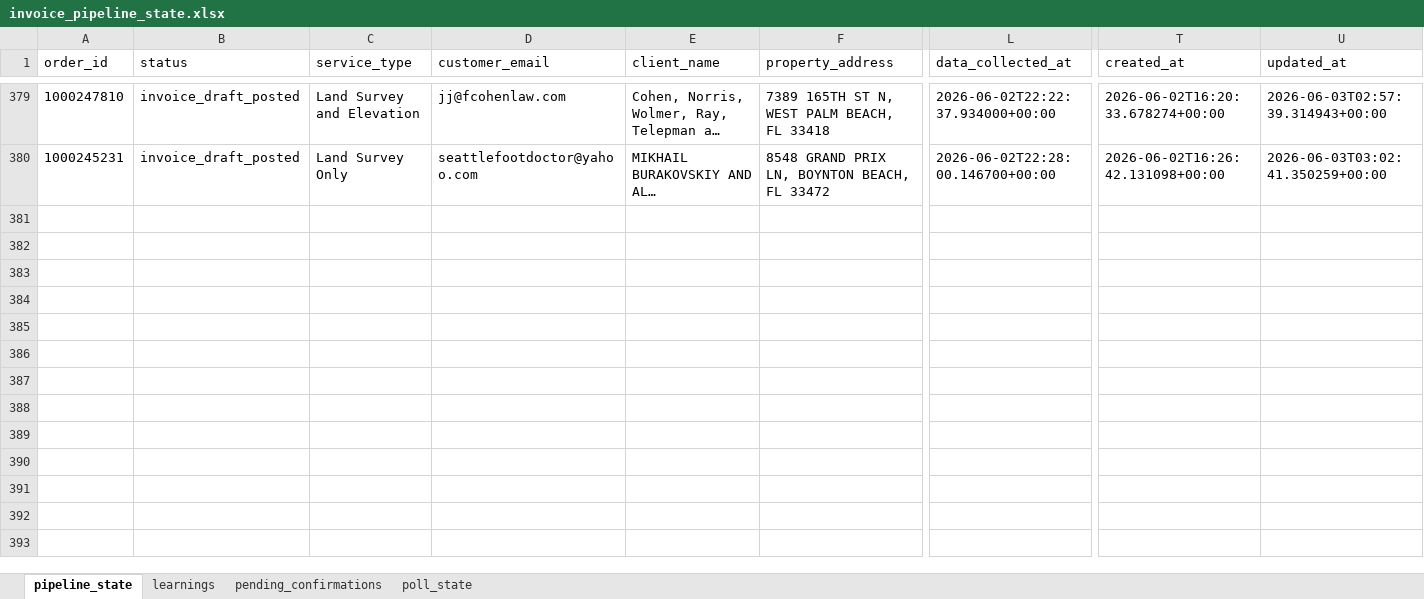
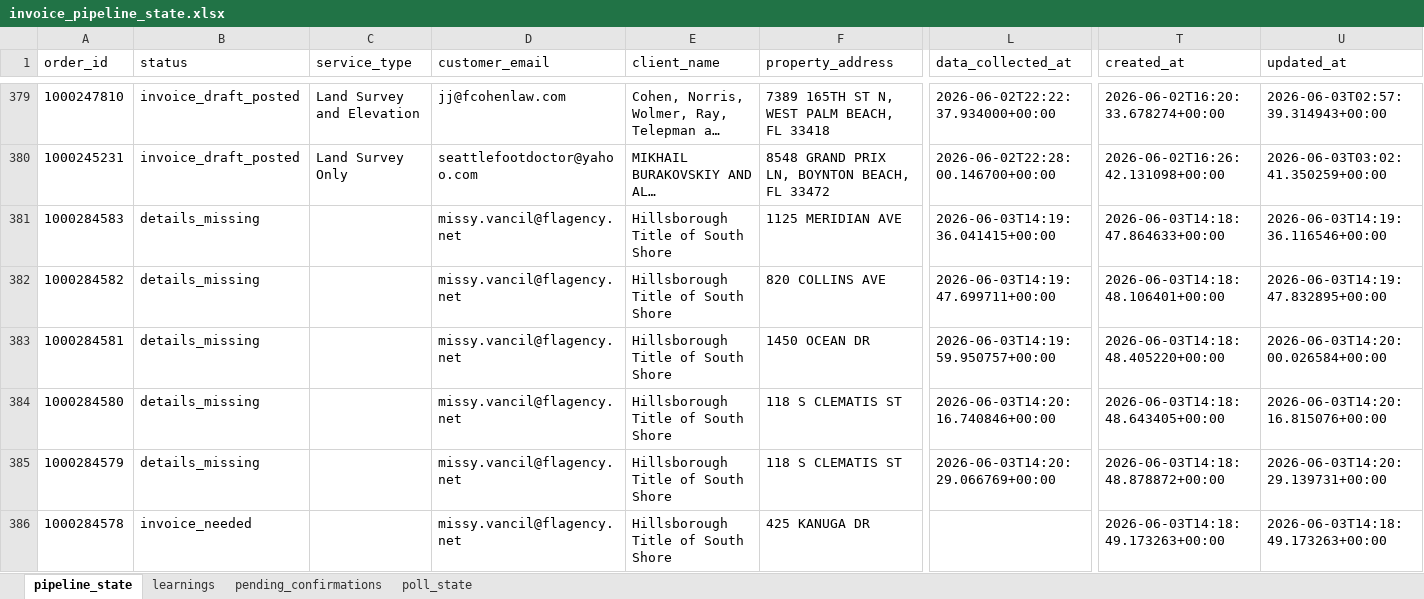
Before and after one commit to Nexgen-AI-Agents/FTF--Survey-Invoicing-Billing-Delivery-E2E-, an Excel workbook: data/invoice_pipeline_state.xlsx, sheet pipeline_state, drawn as a sheet; only a part is shown, gaps mark what is left out; long unchanged cells end in …; values as stored, in another font and other column widths than the file's, no borders; rows hold the shown columns only; the diff covers the shown part only; the diff names each change by its address in the sheet, - before the commit and + after, or states it on an @@ line.

```diff
--- a/data/invoice_pipeline_state.xlsx (sheet pipeline_state)
+++ b/data/invoice_pipeline_state.xlsx (sheet pipeline_state)
+row 381: 1000284583 | details_missing |  | missy.vancil@flagency.net | Hillsborough Title of South Shore | 1125 MERIDIAN AVE | 2026-06-03T14:19:36.041415+00:00 | 2026-06-03T14:18:47.864633+00:00 | 2026-06-03T14:19:36.116546+00:00
+row 382: 1000284582 | details_missing |  | missy.vancil@flagency.net | Hillsborough Title of South Shore | 820 COLLINS AVE | 2026-06-03T14:19:47.699711+00:00 | 2026-06-03T14:18:48.106401+00:00 | 2026-06-03T14:19:47.832895+00:00
+row 383: 1000284581 | details_missing |  | missy.vancil@flagency.net | Hillsborough Title of South Shore | 1450 OCEAN DR | 2026-06-03T14:19:59.950757+00:00 | 2026-06-03T14:18:48.405220+00:00 | 2026-06-03T14:20:00.026584+00:00
+row 384: 1000284580 | details_missing |  | missy.vancil@flagency.net | Hillsborough Title of South Shore | 118 S CLEMATIS ST | 2026-06-03T14:20:16.740846+00:00 | 2026-06-03T14:18:48.643405+00:00 | 2026-06-03T14:20:16.815076+00:00
+row 385: 1000284579 | details_missing |  | missy.vancil@flagency.net | Hillsborough Title of South Shore | 118 S CLEMATIS ST | 2026-06-03T14:20:29.066769+00:00 | 2026-06-03T14:18:48.878872+00:00 | 2026-06-03T14:20:29.139731+00:00
+row 386: 1000284578 | invoice_needed |  | missy.vancil@flagency.net | Hillsborough Title of South Shore | 425 KANUGA DR |  | 2026-06-03T14:18:49.173263+00:00 | 2026-06-03T14:18:49.173263+00:00
```
Also changed, not shown: 16 added rows and 30 edited cells elsewhere in this sheet, 1 other file.
